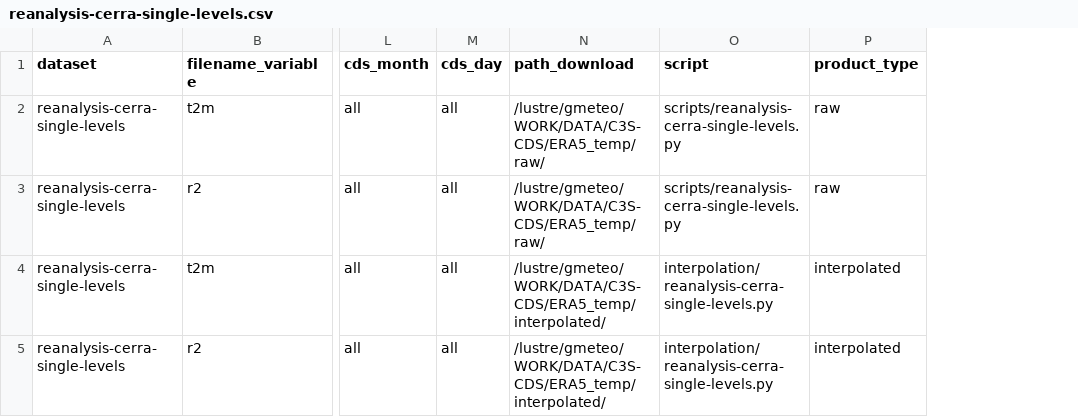
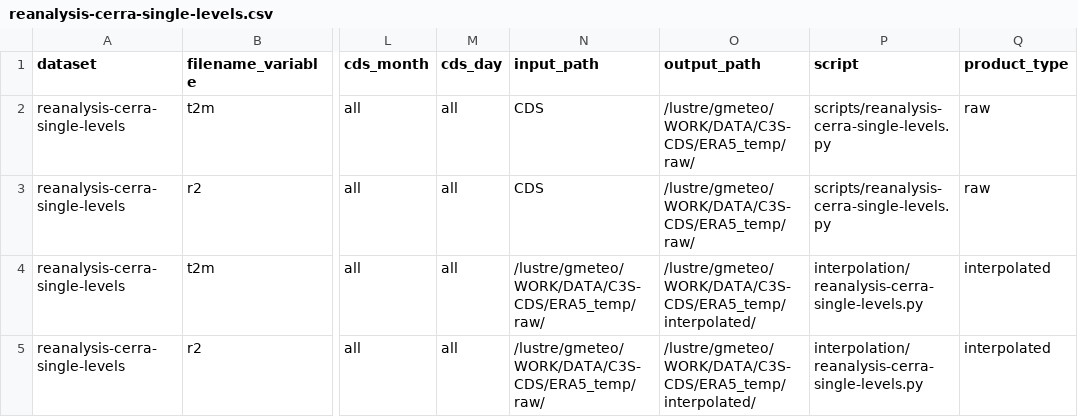
Before and after one commit to SantanderMetGroup/c3s-cds, a CSV file: requests/reanalysis-cerra-single-levels.csv, drawn as a sheet; only a part is shown, gaps mark what is left out; addresses are those after the commit; the diff names each change by its address in the sheet, - before the commit and + after, or states it on an @@ line.

Commit message:
add cerra-land

```diff
--- a/requests/reanalysis-cerra-single-levels.csv
+++ b/requests/reanalysis-cerra-single-levels.csv
+column N (input_path), rows 2-5: CDS | CDS | /lustre/gmeteo/WORK/DATA/C3S-CDS/ERA5_temp/raw/ | /lustre/gmeteo/WORK/DATA/C3S-CDS/ERA5_temp/raw/
-O1: path_download
+O1: output_path
```
Also changed, not shown: requests/derived-era5-single-levels-daily-statistics.csv, requests/reanalysis-era5-single-levels.csv, 4 other files.
